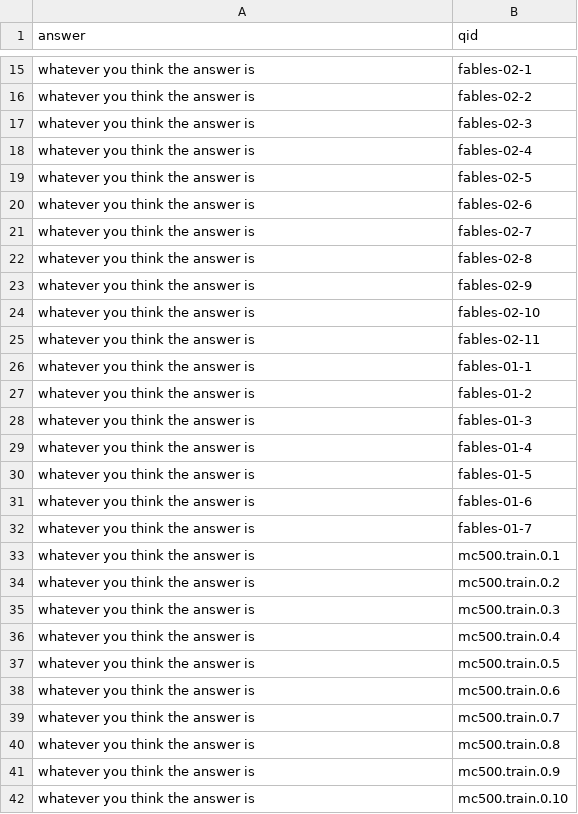
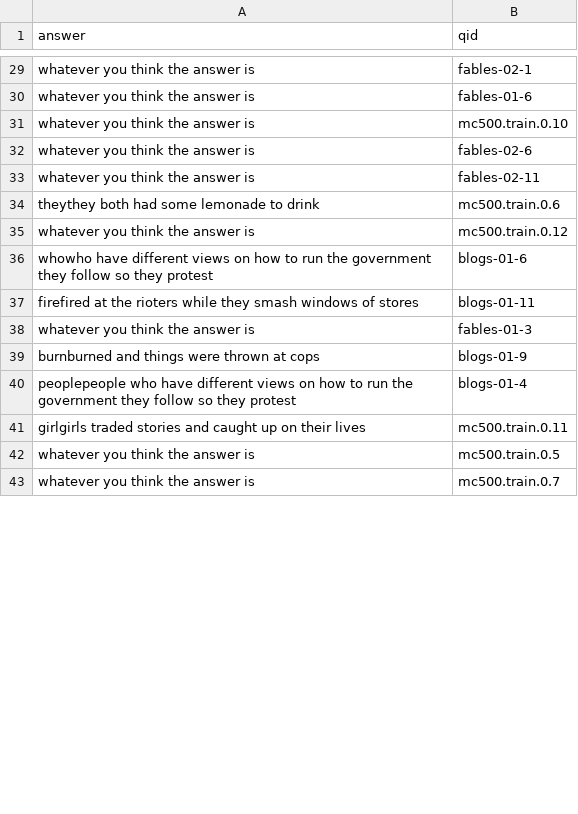
Before and after one commit to gracefulPotato/question-answering-nlp, a CSV file: hw6-responses.csv, drawn as a sheet; only a part is shown, gaps mark what is left out; removed rows and columns are numbered as before the commit, all else as after; the diff covers the shown part only; the diff names each change by its address in the sheet, - before the commit and + after, or states it on an @@ line.

```diff
--- a/hw6-responses.csv
+++ b/hw6-responses.csv
-B30 (qid): fables-02-2
+B30 (qid): fables-01-6
-row 17: whatever you think the answer is | fables-02-3
-row 18: whatever you think the answer is | fables-02-4
-row 19: whatever you think the answer is | fables-02-5
@@ row 42 moved to row 31: whatever you think the answer is @@
@@ row 21 moved to row 12: whatever you think the answer is @@
-row 22: whatever you think the answer is | fables-02-8
@@ row 23 moved to row 11: whatever you think the answer is @@
-row 24: whatever you think the answer is | fables-02-10
-row 26: whatever you think the answer is | fables-01-1
-row 27: whatever you think the answer is | fables-01-2
+row 34: theythey both had some lemonade to drink | mc500.train.0.6
@@ row 44 moved to row 35: whatever you think the answer is @@
+row 36: whowho have different views on how to run the government they follow so they protest | blogs-01-6
+row 37: firefired at the rioters while they smash windows of stores | blogs-01-11
-row 29: whatever you think the answer is | fables-01-4
-row 30: whatever you think the answer is | fables-01-5
-row 31: whatever you think the answer is | fables-01-6
-row 32: whatever you think the answer is | fables-01-7
@@ row 33 moved to row 28: whatever you think the answer is @@
-row 34: whatever you think the answer is | mc500.train.0.2
-row 35: whatever you think the answer is | mc500.train.0.3
-row 36: whatever you think the answer is | mc500.train.0.4
+row 39: burnburned and things were thrown at cops | blogs-01-9
+row 40: peoplepeople who have different views on how to run the government they follow so they protest | blogs-01-4
+row 41: girlgirls traded stories and caught up on their lives | mc500.train.0.11
-row 38: whatever you think the answer is | mc500.train.0.6
@@ row 40 moved to row 8: whatever you think the answer is @@
-row 41: whatever you think the answer is | mc500.train.0.9
```
Also changed, not shown: 11 added rows, 1 removed row and 12 edited cells elsewhere in this file, 1 other file.
